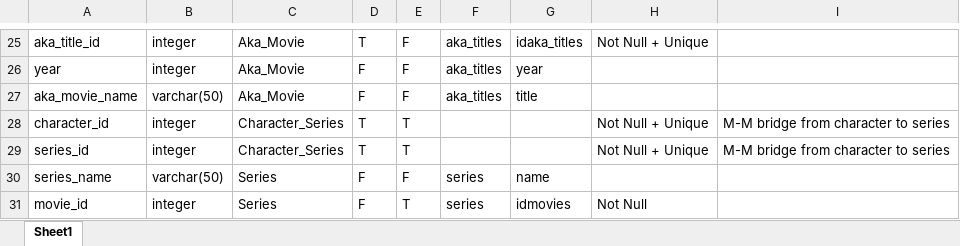
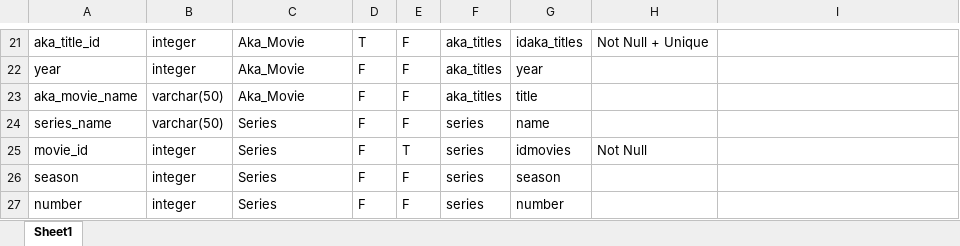
Before and after one commit to cs327e-spring2017/databased, an Excel workbook: lab1/data_dictionary.xlsx, sheet Sheet1, drawn as a sheet; only a part is shown, gaps mark what is left out; the shorter side is filled out with more unchanged rows; values as stored, in another font and other column widths than the file's, no borders; removed rows and columns are numbered as before the commit, all else as after; the diff covers the shown part only; the diff names each change by its address in the sheet, - before the commit and + after, or states it on an @@ line.

```diff
--- a/lab1/data_dictionary.xlsx (sheet Sheet1)
+++ b/lab1/data_dictionary.xlsx (sheet Sheet1)
-row 28: character_id | integer | Character_Series | T | T |  |  | Not Null + Unique | M-M bridge from character to series
-row 29: series_id | integer | Character_Series | T | T |  |  | Not Null + Unique | M-M bridge from character to series
```
Also changed, not shown: 2 added rows, 4 removed rows and 8 edited cells elsewhere in this sheet, 1 other file.
